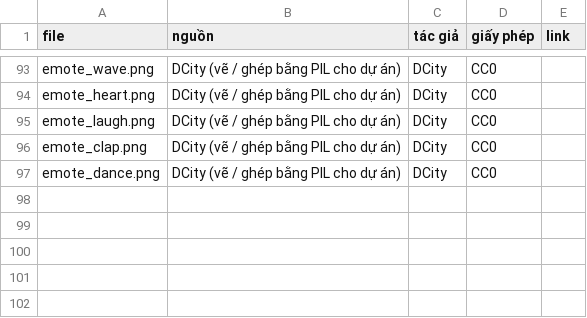
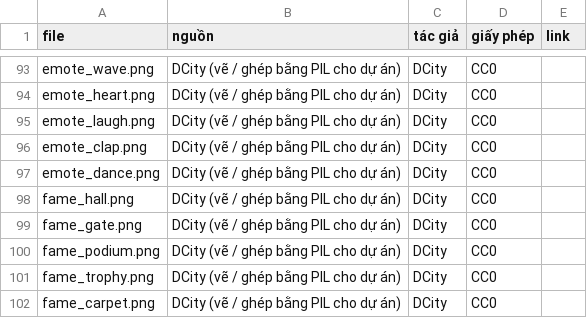
Before and after one commit to dbphx/game-center, a CSV file: public/img/toon/city/CREDITS.csv, drawn as a sheet; only a part is shown, gaps mark what is left out; the diff names each change by its address in the sheet, - before the commit and + after, or states it on an @@ line.

```diff
--- a/public/img/toon/city/CREDITS.csv
+++ b/public/img/toon/city/CREDITS.csv
+row 98: fame_hall.png | DCity (vẽ / ghép bằng PIL cho dự án) | DCity | CC0
+row 99: fame_gate.png | DCity (vẽ / ghép bằng PIL cho dự án) | DCity | CC0
+row 100: fame_podium.png | DCity (vẽ / ghép bằng PIL cho dự án) | DCity | CC0
+row 101: fame_trophy.png | DCity (vẽ / ghép bằng PIL cho dự án) | DCity | CC0
+row 102: fame_carpet.png | DCity (vẽ / ghép bằng PIL cho dự án) | DCity | CC0
```
Also changed, not shown: 16 other files.
